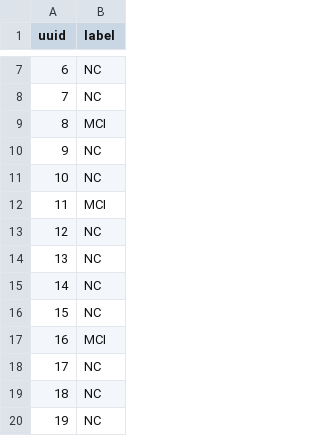
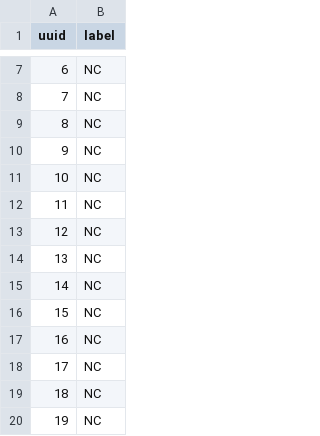
Before and after one commit to greatvalley/test, a CSV file: submit2.csv, drawn as a sheet; only a part is shown, gaps mark what is left out; the diff covers the shown part only.

```diff
--- a/submit2.csv
+++ b/submit2.csv
@@ -8,6 +8,6 @@ uuid,label
 7,NC
-8,MCI
+8,NC
 9,NC
 10,NC
-11,MCI
+11,NC
 12,NC
@@ -16,3 +16,3 @@ uuid,label
 15,NC
-16,MCI
+16,NC
 17,NC
```
Also changed, not shown: 24 edited cells elsewhere in this file, 22 other files.
